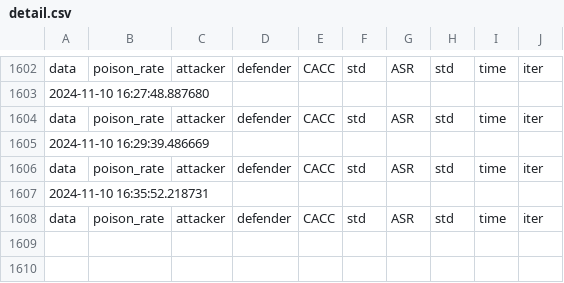
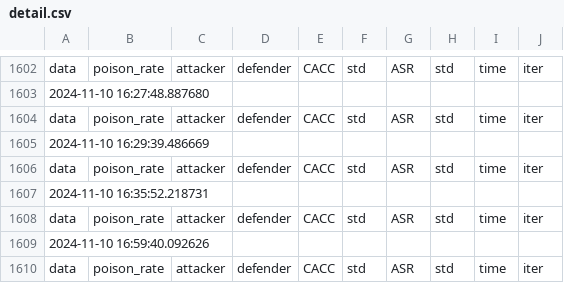
Before and after one commit to bettyzry/LBD, a CSV file: results/detail.csv, drawn as a sheet; only a part is shown, gaps mark what is left out; the diff names each change by its address in the sheet, - before the commit and + after, or states it on an @@ line.

```diff
--- a/results/detail.csv
+++ b/results/detail.csv
+row 1609: 2024-11-10 16:59:40.092626
+row 1610: data | poison_rate | attacker | defender | CACC | std | ASR | std | time | iter
```
Also changed, not shown: results/sum.csv, 3 other files.
